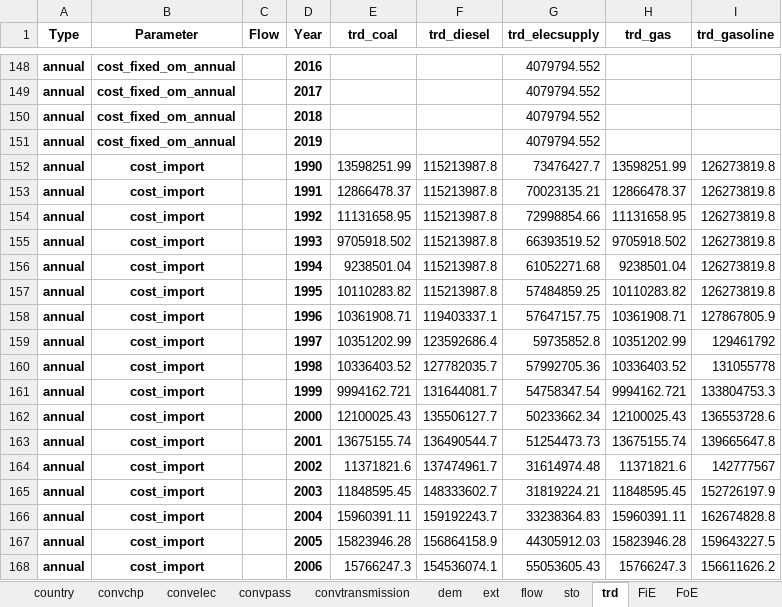
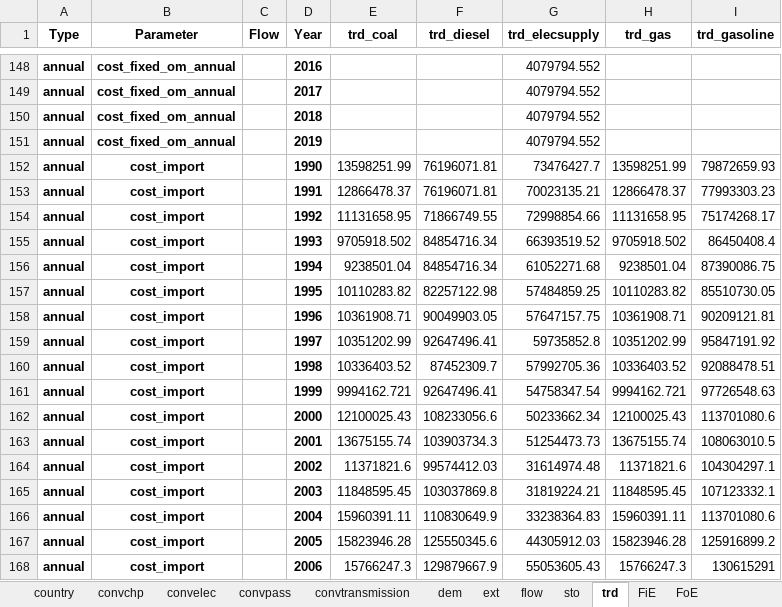
Before and after one commit to irm-codebase/RESTORE, an Excel workbook: data/cnf_files/test.xlsx, sheet trd, drawn as a sheet; only a part is shown, gaps mark what is left out; values as stored, in another font and other column widths than the file's, no borders; the diff covers the shown part only; the diff names each change by its address in the sheet, - before the commit and + after, or states it on an @@ line.

```diff
--- a/data/cnf_files/test.xlsx (sheet trd)
+++ b/data/cnf_files/test.xlsx (sheet trd)
-F152:F153 (trd_diesel): 115213987.8
+F152:F153 (trd_diesel): 76196071.81
-I152 (trd_gasoline): 126273819.8
+I152 (trd_gasoline): 79872659.93
-I153 (trd_gasoline): 126273819.8
+I153 (trd_gasoline): 77993303.23
-F154 (trd_diesel): 115213987.8
+F154 (trd_diesel): 71866749.55
-I154 (trd_gasoline): 126273819.8
+I154 (trd_gasoline): 75174268.17
-F155:F156 (trd_diesel): 115213987.8
+F155:F156 (trd_diesel): 84854716.34
-I155 (trd_gasoline): 126273819.8
+I155 (trd_gasoline): 86450408.4
-I156 (trd_gasoline): 126273819.8
+I156 (trd_gasoline): 87390086.75
-F157 (trd_diesel): 115213987.8
+F157 (trd_diesel): 82257122.98
-I157 (trd_gasoline): 126273819.8
+I157 (trd_gasoline): 85510730.05
-F158 (trd_diesel): 119403337.1
+F158 (trd_diesel): 90049903.05
-I158 (trd_gasoline): 127867805.9
+I158 (trd_gasoline): 90209121.81
-F159 (trd_diesel): 123592686.4
+F159 (trd_diesel): 92647496.41
-I159 (trd_gasoline): 129461792
+I159 (trd_gasoline): 95847191.92
-F160 (trd_diesel): 127782035.7
+F160 (trd_diesel): 87452309.7
-I160 (trd_gasoline): 131055778
+I160 (trd_gasoline): 92088478.51
-F161 (trd_diesel): 131644081.7
+F161 (trd_diesel): 92647496.41
-I161 (trd_gasoline): 133804753.3
+I161 (trd_gasoline): 97726548.63
-F162 (trd_diesel): 135506127.7
+F162 (trd_diesel): 108233056.6
-I162 (trd_gasoline): 136553728.6
+I162 (trd_gasoline): 113701080.6
-F163 (trd_diesel): 136490544.7
+F163 (trd_diesel): 103903734.3
-I163 (trd_gasoline): 139665647.8
+I163 (trd_gasoline): 108063010.5
-F164 (trd_diesel): 137474961.7
+F164 (trd_diesel): 99574412.03
-I164 (trd_gasoline): 142777567
+I164 (trd_gasoline): 104304297.1
-F165 (trd_diesel): 148333602.7
+F165 (trd_diesel): 103037869.8
-I165 (trd_gasoline): 152726197.9
+I165 (trd_gasoline): 107123332.1
-F166 (trd_diesel): 159192243.7
+F166 (trd_diesel): 110830649.9
-I166 (trd_gasoline): 162674828.8
+I166 (trd_gasoline): 113701080.6
-F167 (trd_diesel): 156864158.9
+F167 (trd_diesel): 125550345.6
-I167 (trd_gasoline): 159643227.5
+I167 (trd_gasoline): 125916899.2
-F168 (trd_diesel): 154536074.1
+F168 (trd_diesel): 129879667.9
-I168 (trd_gasoline): 156611626.2
+I168 (trd_gasoline): 130615291
```
Also changed, not shown: 1 added row and 26 edited cells elsewhere in this sheet, sheet convpass, sheet country, sheet flow, sheet dem, sheet FoE, sheet ext, 1 more sheet, data/interim_calc/passenger.xlsx, data/zenodo_ivan/CHE_country_general.xlsx, 38 other files.
